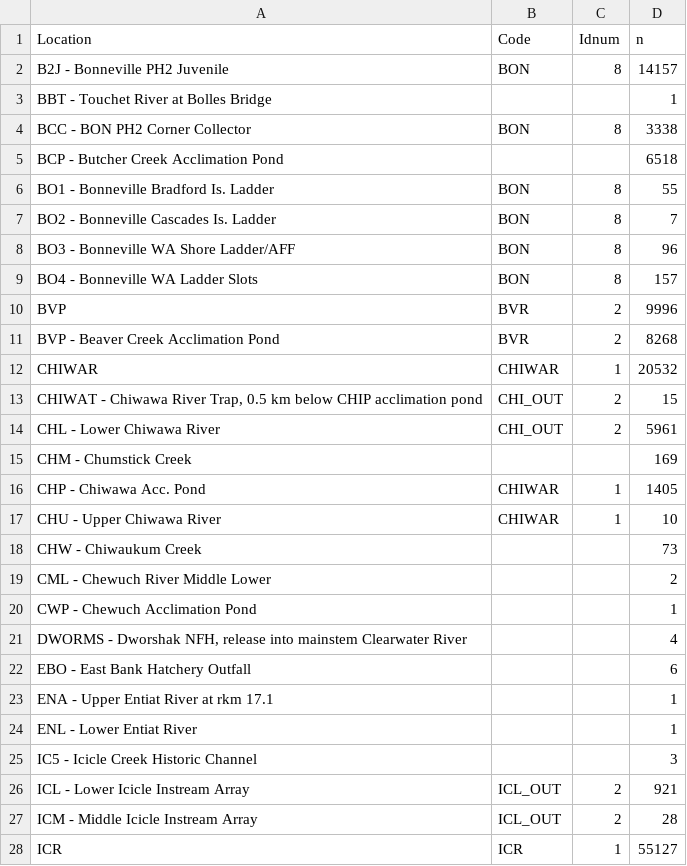
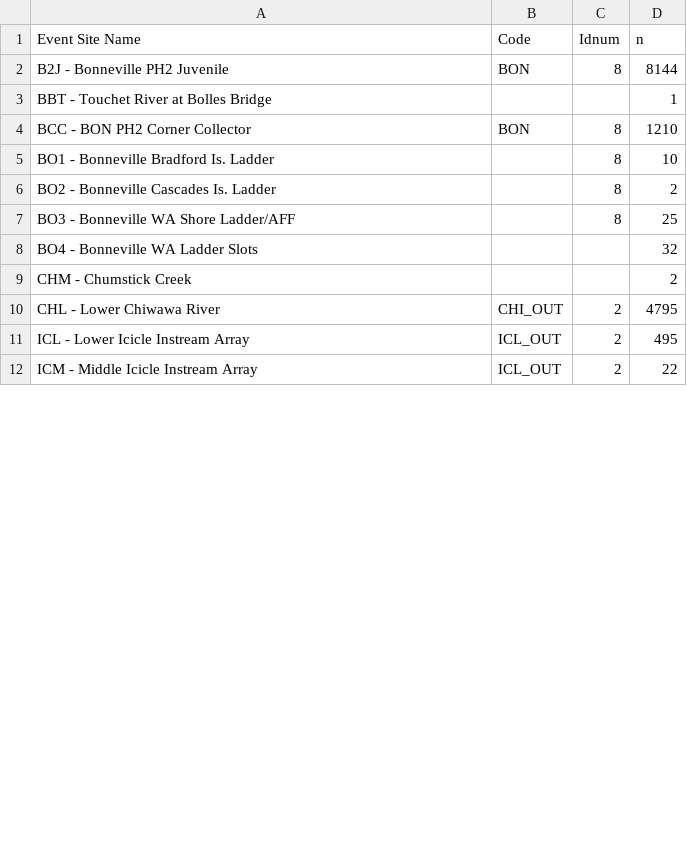
Before and after one commit to bchasco/MS, a CSV file: data/hatchery_lookup.csv, drawn as a sheet; only a part is shown; the diff covers the shown part only.

```diff
--- a/data/hatchery_lookup.csv
+++ b/data/hatchery_lookup.csv
@@ -1,28 +1,12 @@
-Location,Code,Idnum,n
-B2J - Bonneville PH2 Juvenile,BON,8,14157
+Event Site Name,Code,Idnum,n
+B2J - Bonneville PH2 Juvenile,BON,8,8144
 BBT - Touchet River at Bolles Bridge,,,1
-BCC - BON PH2 Corner Collector,BON,8,3338
-BCP - Butcher Creek Acclimation Pond,,,6518
-BO1 - Bonneville Bradford Is. Ladder,BON,8,55
-BO2 - Bonneville Cascades Is. Ladder,BON,8,7
-BO3 - Bonneville WA Shore Ladder/AFF,BON,8,96
-BO4 - Bonneville WA Ladder Slots,BON,8,157
-BVP,BVR,2,9996
-BVP - Beaver Creek Acclimation Pond,BVR,2,8268
-CHIWAR,CHIWAR,1,20532
-"CHIWAT - Chiwawa River Trap, 0.5 km below CHIP acclimation pond",CHI_OUT,2,15
-CHL - Lower Chiwawa River,CHI_OUT,2,5961
-CHM - Chumstick Creek,,,169
-CHP - Chiwawa Acc. Pond,CHIWAR,1,1405
-CHU - Upper Chiwawa River,CHIWAR,1,10
-CHW - Chiwaukum Creek,,,73
-CML - Chewuch River Middle Lower,,,2
-CWP - Chewuch Acclimation Pond,,,1
-"DWORMS - Dworshak NFH, release into mainstem Clearwater River",,,4
-EBO - East Bank Hatchery Outfall,,,6
-ENA - Upper Entiat River at rkm 17.1,,,1
-ENL - Lower Entiat River,,,1
-IC5 - Icicle Creek Historic Channel,,,3
-ICL - Lower Icicle Instream Array,ICL_OUT,2,921
-ICM - Middle Icicle Instream Array,ICL_OUT,2,28
-ICR,ICR,1,55127
+BCC - BON PH2 Corner Collector,BON,8,1210
+BO1 - Bonneville Bradford Is. Ladder,,8,10
+BO2 - Bonneville Cascades Is. Ladder,,8,2
+BO3 - Bonneville WA Shore Ladder/AFF,,8,25
+BO4 - Bonneville WA Ladder Slots,,,32
+CHM - Chumstick Creek,,,2
+CHL - Lower Chiwawa River,CHI_OUT,2,4795
+ICL - Lower Icicle Instream Array,ICL_OUT,2,495
+ICM - Middle Icicle Instream Array,ICL_OUT,2,22
```
Also changed, not shown: 7 added rows, 17 removed rows and 36 edited cells elsewhere in this file, 20 other files.
